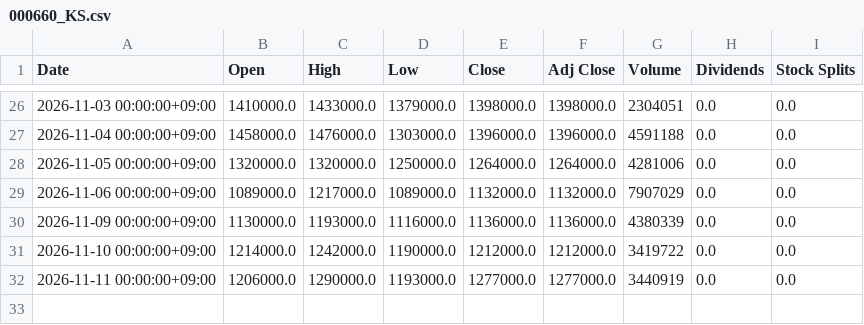
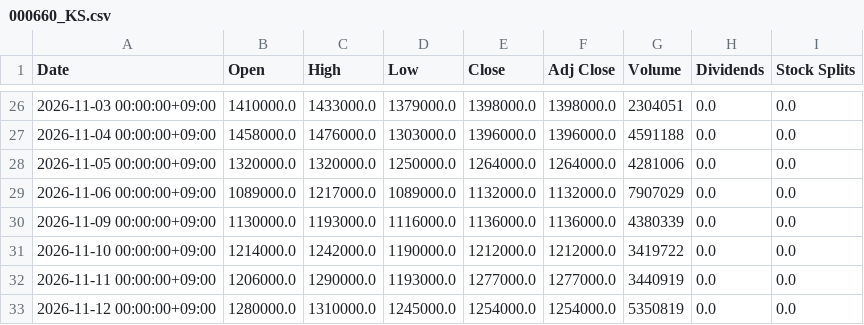
Before and after one commit to sreecharantomail-arch/HengSeng-Sentiment-Price-Prediction-Agent, a CSV file: data/raw/prices/000660_KS.csv, drawn as a sheet; only a part is shown, gaps mark what is left out; the diff names each change by its address in the sheet, - before the commit and + after, or states it on an @@ line.

```diff
--- a/data/raw/prices/000660_KS.csv
+++ b/data/raw/prices/000660_KS.csv
+row 33: 2026-11-12 00:00:00+09:00 | 1280000.0 | 1310000.0 | 1245000.0 | 1254000.0 | 1254000.0 | 5350819 | 0.0 | 0.0
```
Also changed, not shown: data/raw/prices/0700_HK.csv, data/raw/prices/1810_HK.csv, 10 other files.
